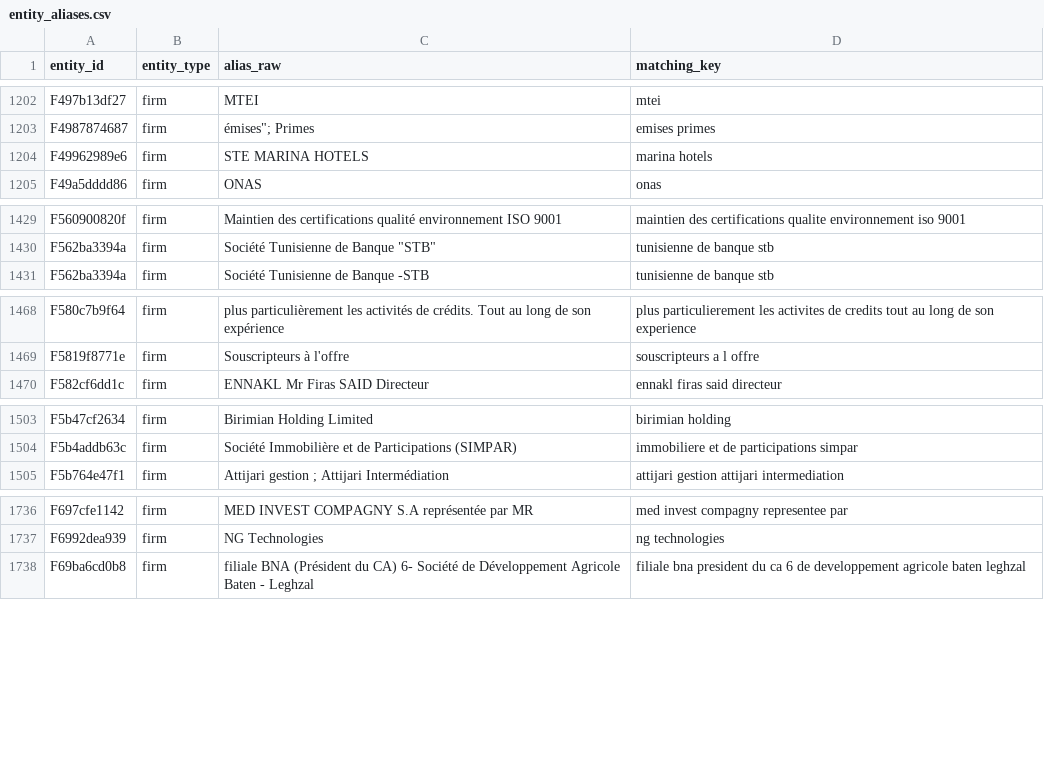
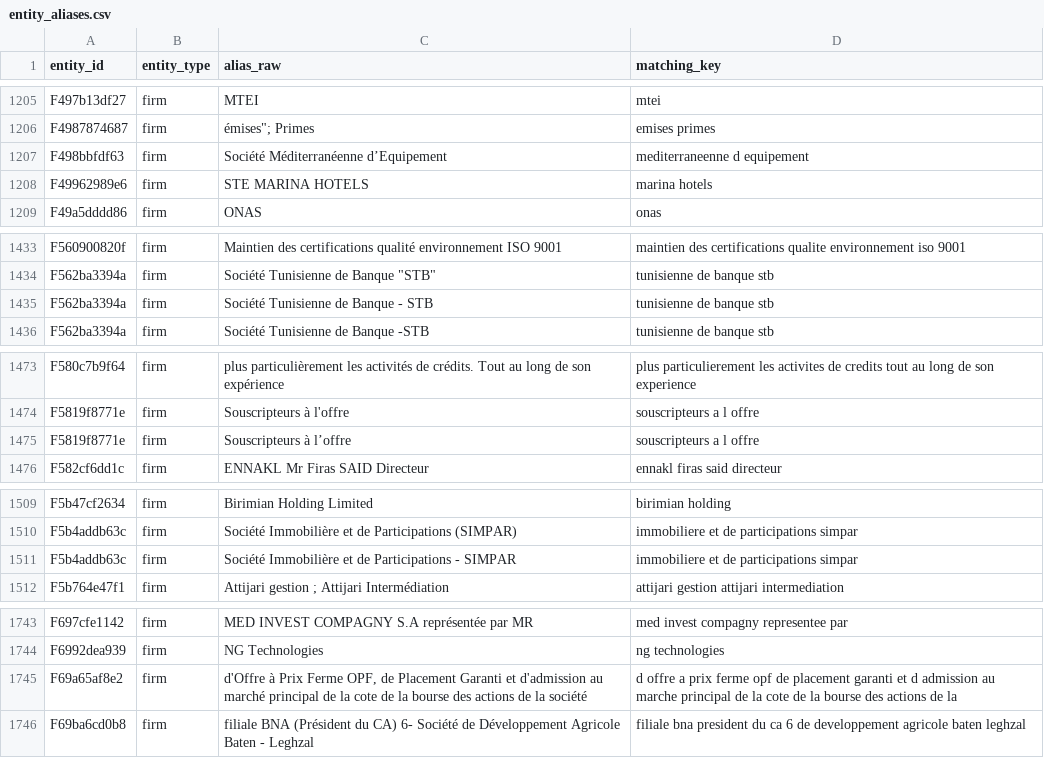
Before and after one commit to MedDhia/EliteNetworksTN, a CSV file: data/processed/bourse/entity_aliases.csv, drawn as a sheet; only a part is shown, gaps mark what is left out; the diff covers the shown part only; the diff names each change by its address in the sheet, - before the commit and + after, or states it on an @@ line.

```diff
--- a/data/processed/bourse/entity_aliases.csv
+++ b/data/processed/bourse/entity_aliases.csv
+row 1207: F498bbfdf63 | firm | Société Méditerranéenne d’Equipement | mediterraneenne d equipement
+row 1435: F562ba3394a | firm | Société Tunisienne de Banque - STB | tunisienne de banque stb
+row 1475: F5819f8771e | firm | Souscripteurs à l’offre | souscripteurs a l offre
+row 1511: F5b4addb63c | firm | Société Immobilière et de Participations - SIMPAR | immobiliere et de participations simpar
+row 1745: F69a65af8e2 | firm | d'Offre à Prix Ferme OPF, de Placement Garanti et d'admission au marché principal de la cote de la bourse des actions de la société | d offre a prix ferme opf de placement garanti et d admission au marche principal de la cote de la bourse des actions de la
```
Also changed, not shown: 21 added rows elsewhere in this file, data/processed/bourse/entities.csv, data/processed/bourse/layer_year_coverage.csv, 13 other files.
